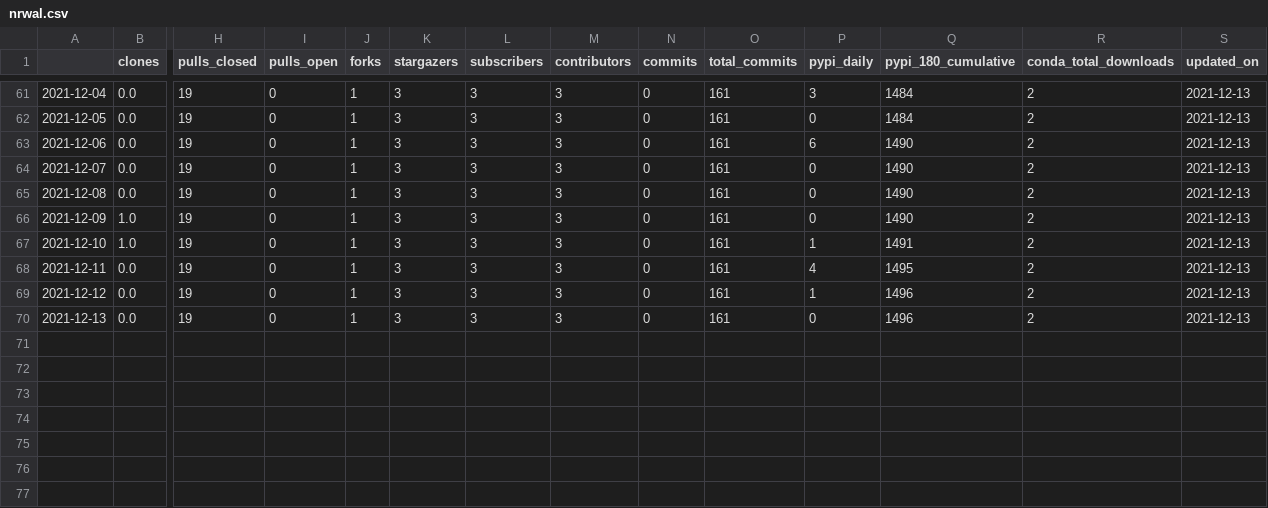
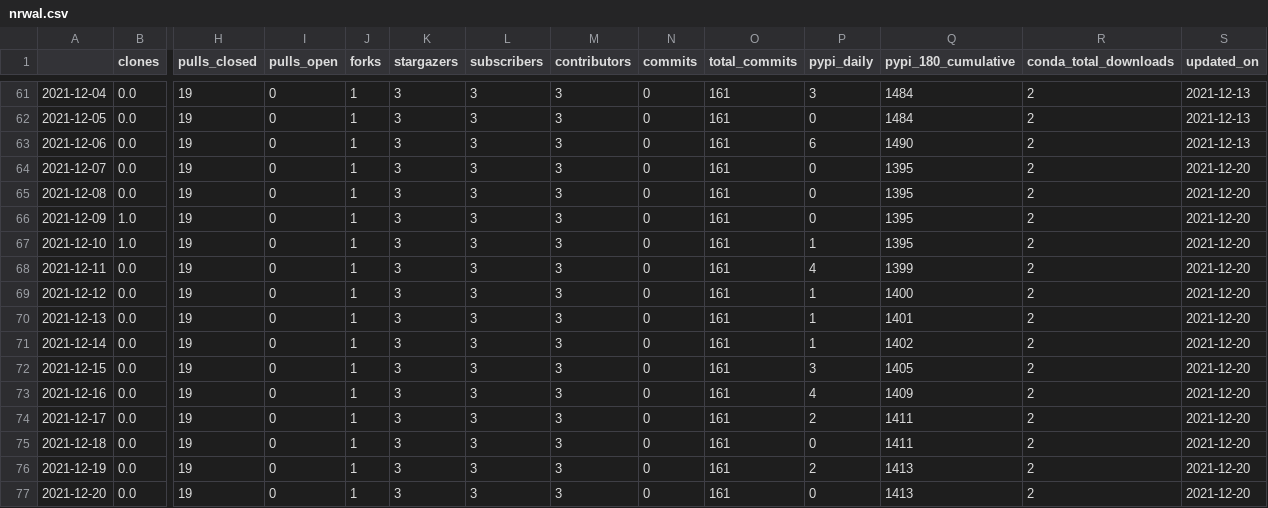
Before and after one commit to NREL/osos, a CSV file: data/nrwal.csv, drawn as a sheet; only a part is shown, gaps mark what is left out; rows hold the shown columns only; the diff names each change by its address in the sheet, - before the commit and + after, or states it on an @@ line.

```diff
--- a/data/nrwal.csv
+++ b/data/nrwal.csv
-Q64:Q66 (pypi_180_cumulative): 1490
+Q64:Q66 (pypi_180_cumulative): 1395
-S64:S70 (updated_on): 2021-12-13
+S64:S70 (updated_on): 2021-12-20
-Q67 (pypi_180_cumulative): 1491
+Q67 (pypi_180_cumulative): 1395
-Q68 (pypi_180_cumulative): 1495
+Q68 (pypi_180_cumulative): 1399
-Q69 (pypi_180_cumulative): 1496
+Q69 (pypi_180_cumulative): 1400
-P70 (pypi_daily): 0
+P70 (pypi_daily): 1
-Q70 (pypi_180_cumulative): 1496
+Q70 (pypi_180_cumulative): 1401
+row 71: 2021-12-14 | 0.0 | 19 | 0 | 1 | 3 | 3 | 3 | 0 | 161 | 1 | 1402 | 2 | 2021-12-20
+row 72: 2021-12-15 | 0.0 | 19 | 0 | 1 | 3 | 3 | 3 | 0 | 161 | 3 | 1405 | 2 | 2021-12-20
+row 73: 2021-12-16 | 0.0 | 19 | 0 | 1 | 3 | 3 | 3 | 0 | 161 | 4 | 1409 | 2 | 2021-12-20
+row 74: 2021-12-17 | 0.0 | 19 | 0 | 1 | 3 | 3 | 3 | 0 | 161 | 2 | 1411 | 2 | 2021-12-20
+row 75: 2021-12-18 | 0.0 | 19 | 0 | 1 | 3 | 3 | 3 | 0 | 161 | 0 | 1411 | 2 | 2021-12-20
+row 76: 2021-12-19 | 0.0 | 19 | 0 | 1 | 3 | 3 | 3 | 0 | 161 | 2 | 1413 | 2 | 2021-12-20
+row 77: 2021-12-20 | 0.0 | 19 | 0 | 1 | 3 | 3 | 3 | 0 | 161 | 0 | 1413 | 2 | 2021-12-20
```
Also changed, not shown: data/osos.csv, data/phygnn.csv, 18 other files.
